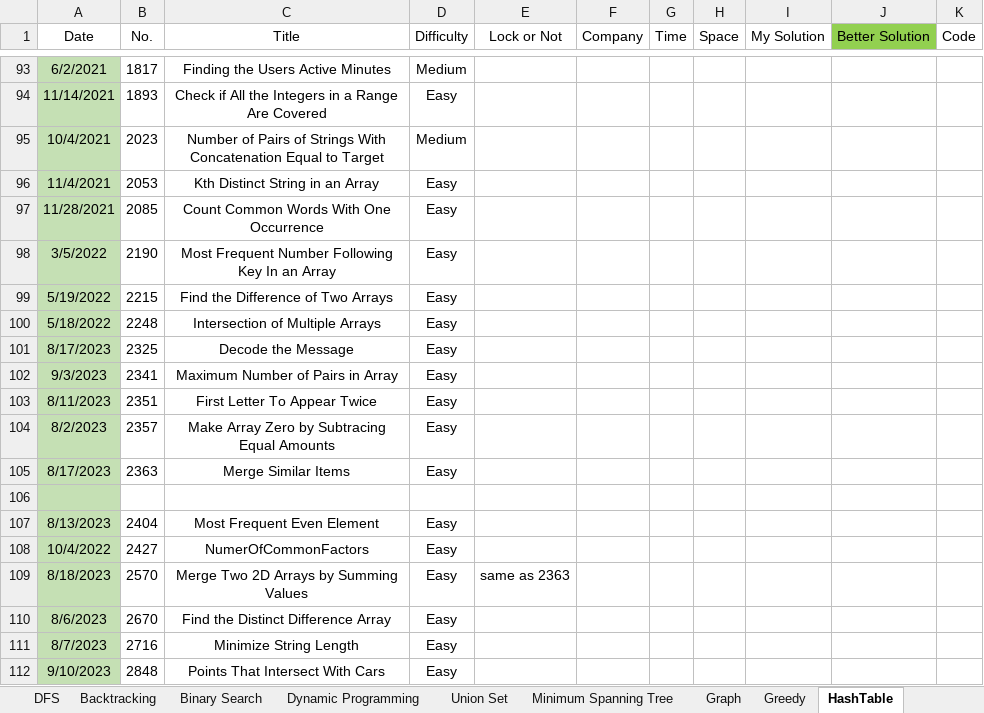
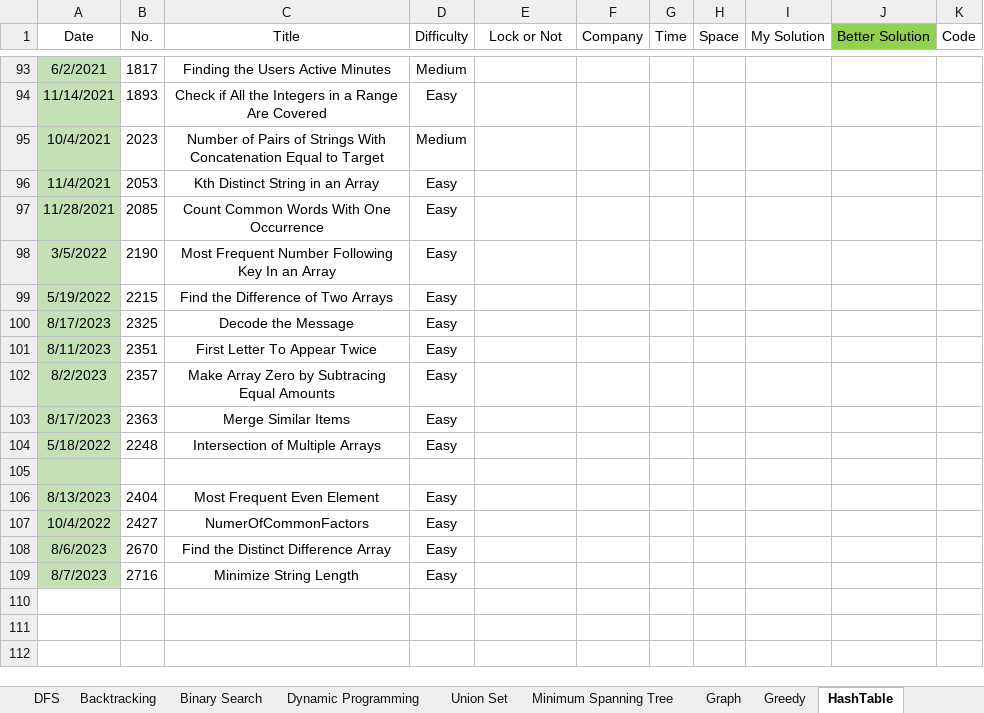
Before and after one commit to wenzhejiao/LeetCode, an Excel workbook: LeetCode.xlsx, sheet HashTable, drawn as a sheet; only a part is shown, gaps mark what is left out; values as stored, in another font and other column widths than the file's, no borders; conditional formats not drawn; removed rows and columns are numbered as before the commit, all else as after; the diff names each change by its address in the sheet, - before the commit and + after, or states it on an @@ line.

```diff
--- a/LeetCode.xlsx (sheet HashTable)
+++ b/LeetCode.xlsx (sheet HashTable)
-row 102: 9/3/2023 | 2341 | Maximum Number of Pairs in Array | Easy
@@ row 100 moved to row 104: 5/18/2022 @@
-row 109: 8/18/2023 | 2570 | Merge Two 2D Arrays by Summing Values | Easy | same as 2363
-row 112: 9/10/2023 | 2848 | Points That Intersect With Cars | Easy
```
Also changed, not shown: sheet Array, sheet String, sheet Math, sheet TwoPointers, sheet Sort, 1 other file.
